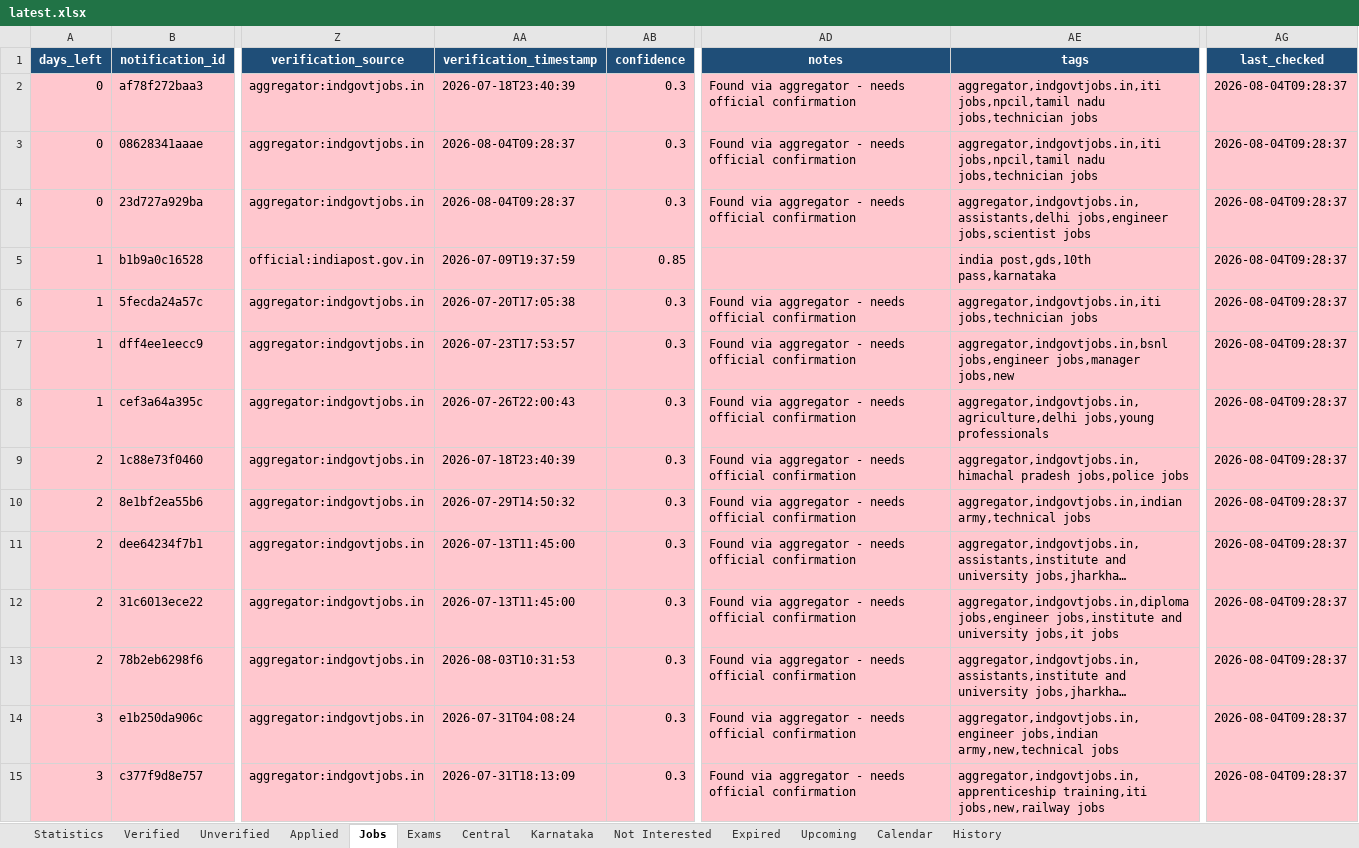
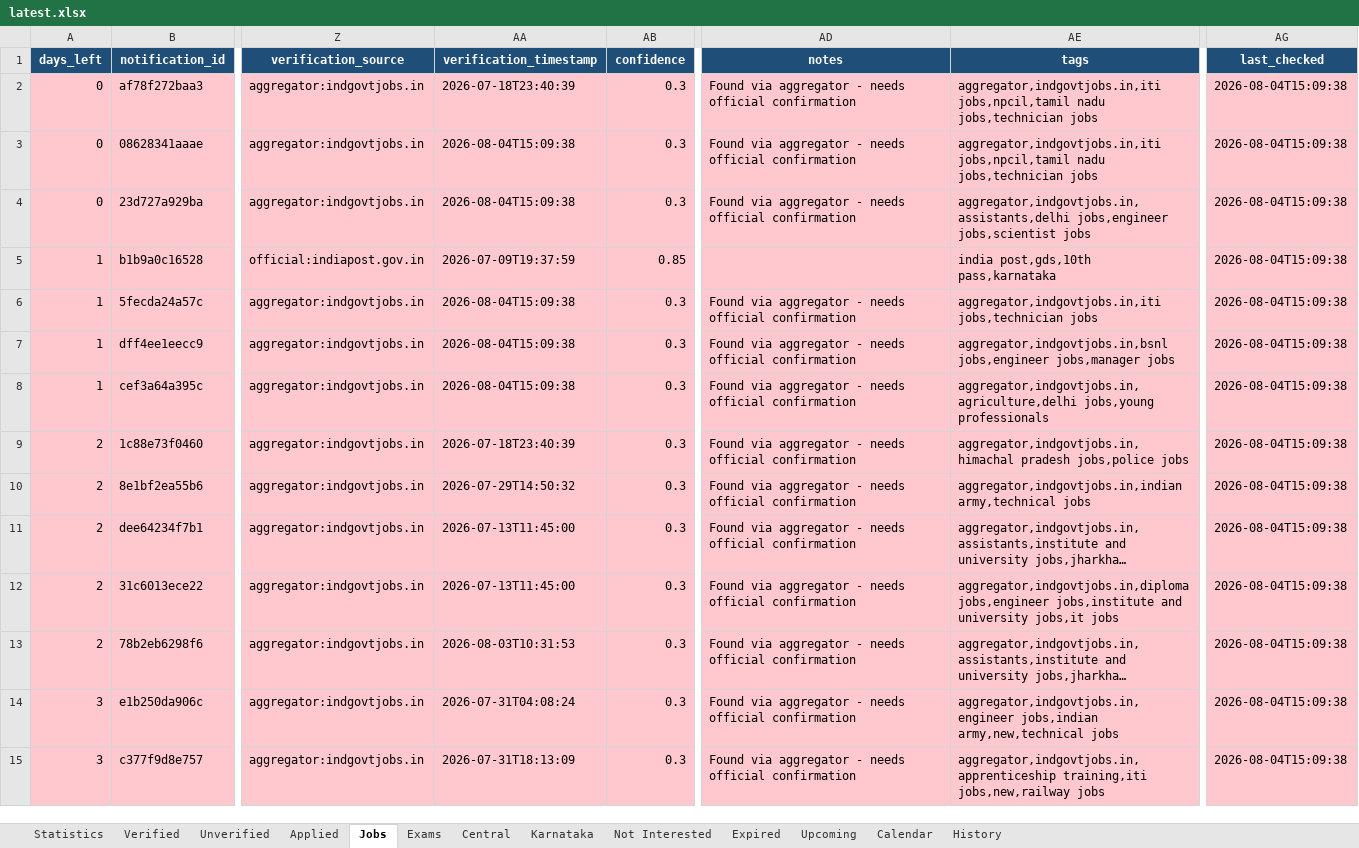
Before and after one commit to DarkWeb2024/govt-jobs-tracker, an Excel workbook: docs/data/latest.xlsx, sheet Jobs, drawn as a sheet; only a part is shown, gaps mark what is left out; long unchanged cells end in …; values as stored, in another font and other column widths than the file's, no borders; the diff covers the shown part only; the diff names each change by its address in the sheet, - before the commit and + after, or states it on an @@ line.

```diff
--- a/docs/data/latest.xlsx (sheet Jobs)
+++ b/docs/data/latest.xlsx (sheet Jobs)
-AG2:AG15 (last_checked): 2026-08-04T09:28:37
+AG2:AG15 (last_checked): 2026-08-04T15:09:38
-AA3:AA4 (verification_timestamp): 2026-08-04T09:28:37
+AA3:AA4 (verification_timestamp): 2026-08-04T15:09:38
-AA6 (verification_timestamp): 2026-07-20T17:05:38
+AA6 (verification_timestamp): 2026-08-04T15:09:38
-AA7 (verification_timestamp): 2026-07-23T17:53:57
+AA7 (verification_timestamp): 2026-08-04T15:09:38
-AE7 (tags): …jobs,engineer jobs,manager jobs,new
+AE7 (tags): …jobs,engineer jobs,manager jobs
-AA8 (verification_timestamp): 2026-07-26T22:00:43
+AA8 (verification_timestamp): 2026-08-04T15:09:38
```
Also changed, not shown: 2 added rows and 830 edited cells elsewhere in this sheet, sheet Central, sheet Unverified, sheet Expired, sheet Karnataka, sheet Verified, sheet Upcoming, 5 more sheets, 5 other files.
